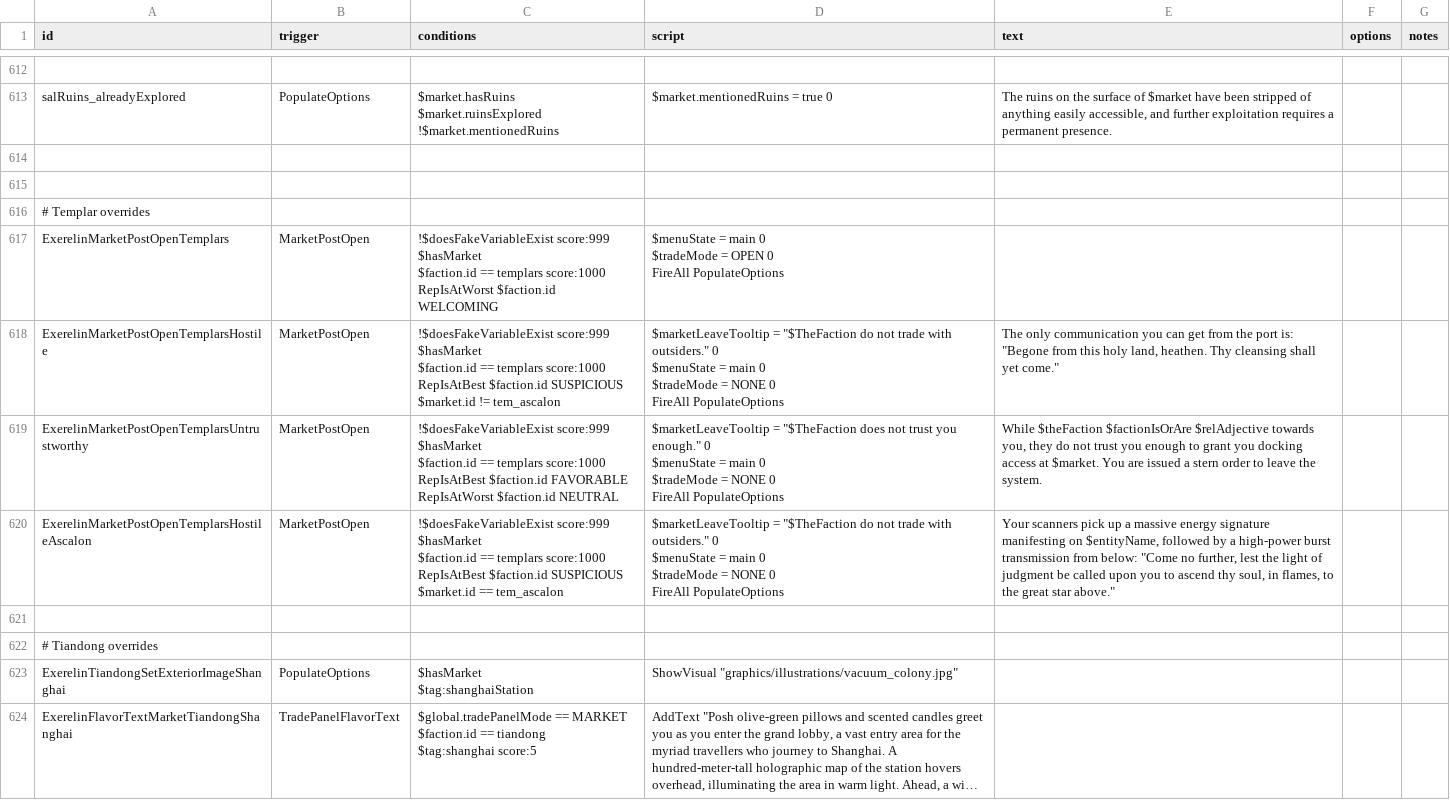
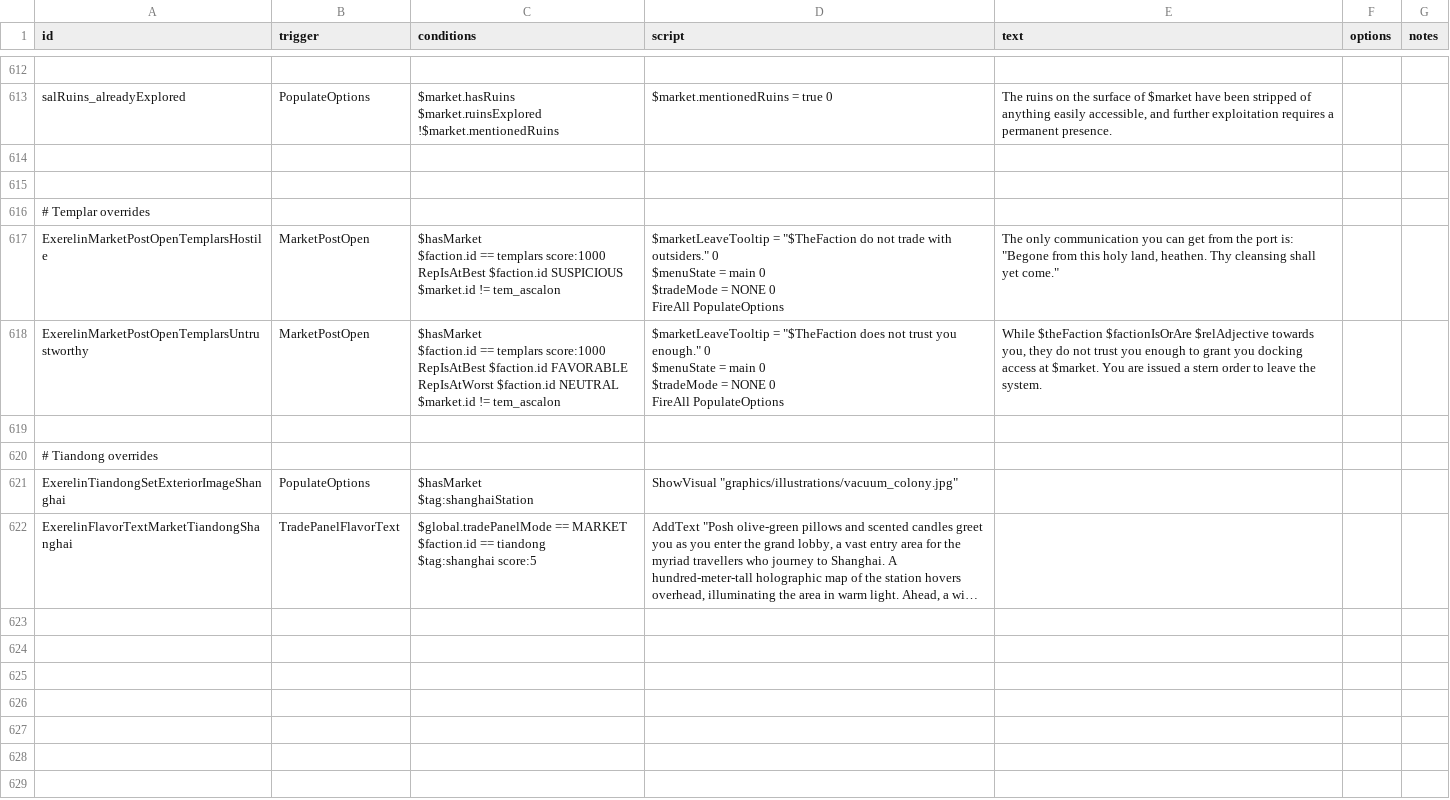
Before and after one commit to Histidine91/Nexerelin, a CSV file: data/campaign/rules.csv, drawn as a sheet; only a part is shown, gaps mark what is left out; long unchanged cells end in ….

Commit message:
Remove obsolete Templar MarketPostOpen checks  This fixes being unable to complete delivery quests

```diff
--- a/data/campaign/rules.csv
+++ b/data/campaign/rules.csv
@@ -1566,32 +1566,17 @@ $market.ruinsExplored
 # Templar overrides,,,,,,
-ExerelinMarketPostOpenTemplars,MarketPostOpen,"!$doesFakeVariableExist score:999
-$hasMarket
-$faction.id == templars score:1000
-RepIsAtWorst $faction.id WELCOMING","$menuState = main 0
-$tradeMode = OPEN 0
-FireAll PopulateOptions",,,
-ExerelinMarketPostOpenTemplarsHostile,MarketPostOpen,"!$doesFakeVariableExist score:999
-$hasMarket
-$faction.id == templars score:1000
-RepIsAtBest $faction.id SUSPICIOUS
-$market.id != tem_ascalon","$marketLeaveTooltip = ""$TheFaction do not trade with outsiders."" 0
-$menuState = main 0
-$tradeMode = NONE 0
-FireAll PopulateOptions","The only communication you can get from the port is: ""Begone from this holy land, heathen. Thy cleansing shall yet come.""",,
-ExerelinMarketPostOpenTemplarsUntrustworthy,MarketPostOpen,"!$doesFakeVariableExist score:999
-$hasMarket
-$faction.id == templars score:1000
-RepIsAtBest $faction.id FAVORABLE
-RepIsAtWorst $faction.id NEUTRAL","$marketLeaveTooltip = ""$TheFaction does not trust you enough."" 0
-$menuState = main 0
-$tradeMode = NONE 0
-FireAll PopulateOptions","While $theFaction $factionIsOrAre $relAdjective towards you, they do not trust you enough to grant you docking access at $market. You are issued a stern order to leave the system.",,
-ExerelinMarketPostOpenTemplarsHostileAscalon,MarketPostOpen,"!$doesFakeVariableExist score:999
-$hasMarket
-$faction.id == templars score:1000
-RepIsAtBest $faction.id SUSPICIOUS
-$market.id == tem_ascalon","$marketLeaveTooltip = ""$TheFaction do not trade with outsiders."" 0
-$menuState = main 0
-$tradeMode = NONE 0
-FireAll PopulateOptions","Your scanners pick up a massive energy signature manifesting on $entityName, followed by a high-power burst transmission from below: ""Come no further, lest the light of judgment be called upon you to ascend thy soul, in flames, to the great star above.""",,
+ExerelinMarketPostOpenTemplarsHostile,MarketPostOpen,"$hasMarket
+$faction.id == templars score:1000
+RepIsAtBest $faction.id SUSPICIOUS
+$market.id != tem_ascalon","$marketLeaveTooltip = ""$TheFaction do not trade with outsiders."" 0
+$menuState = main 0
+$tradeMode = NONE 0
+FireAll PopulateOptions","The only communication you can get from the port is: ""Begone from this holy land, heathen. Thy cleansing shall yet come.""",,
+ExerelinMarketPostOpenTemplarsUntrustworthy,MarketPostOpen,"$hasMarket
+$faction.id == templars score:1000
+RepIsAtBest $faction.id FAVORABLE
+RepIsAtWorst $faction.id NEUTRAL
+$market.id != tem_ascalon","$marketLeaveTooltip = ""$TheFaction does not trust you enough."" 0
+$menuState = main 0
+$tradeMode = NONE 0
+FireAll PopulateOptions","While $theFaction $factionIsOrAre $relAdjective towards you, they do not trust you enough to grant you docking access at $market. You are issued a stern order to leave the system.",,
 ,,,,,,
```
